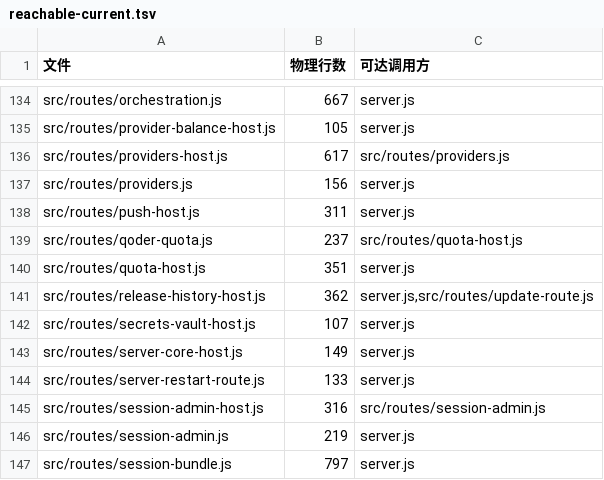
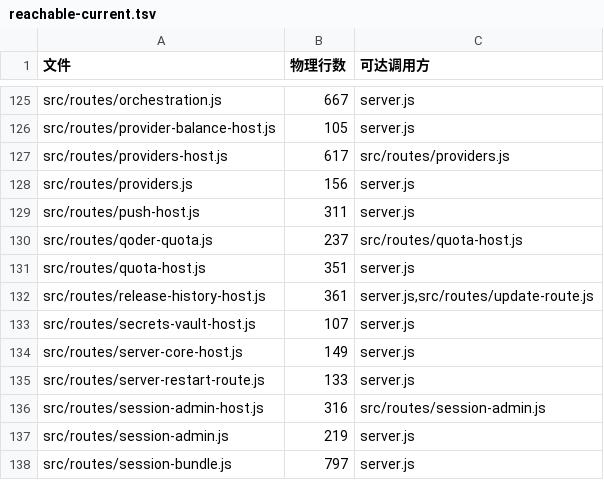
Before and after one commit to lsjwzh/MultiCC, a TSV file: docs/rust-migration/reachable-current.tsv, drawn as a sheet; only a part is shown, gaps mark what is left out; the diff covers the shown part only.

```diff
--- a/docs/rust-migration/reachable-current.tsv
+++ b/docs/rust-migration/reachable-current.tsv
@@ -140,3 +131,3 @@ src/routes/qoder-quota.js	237	src/routes/quota-host.js
 src/routes/quota-host.js	351	server.js
-src/routes/release-history-host.js	362	server.js,src/routes/update-route.js
+src/routes/release-history-host.js	361	server.js,src/routes/update-route.js
 src/routes/secrets-vault-host.js	107	server.js
```
Also changed, not shown: 10 removed rows and 13 edited cells elsewhere in this file, 2 other files.
